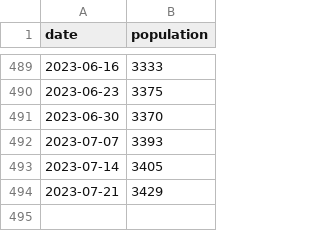
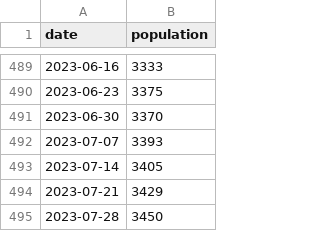
Before and after one commit to Prison-Reform-Trust/Prison-population, a CSV file: Data/female_population.csv, drawn as a sheet; only a part is shown, gaps mark what is left out.

```diff
--- a/Data/female_population.csv
+++ b/Data/female_population.csv
@@ -494 +494,2 @@ date,population
 2023-07-21,3429
+2023-07-28,3450
```
Also changed, not shown: Data/HDC.csv, Data/prison_population.csv, 3 other files.
